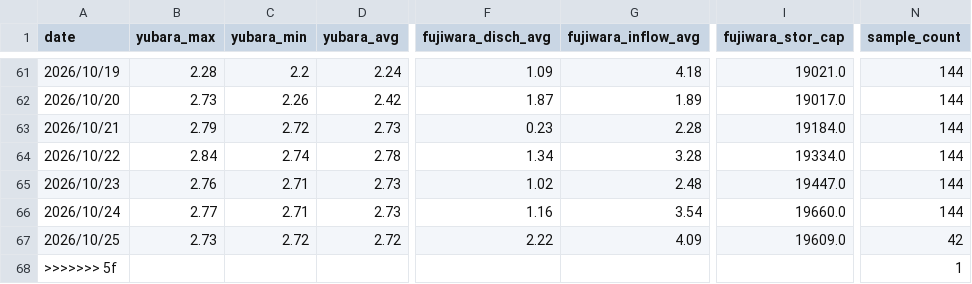
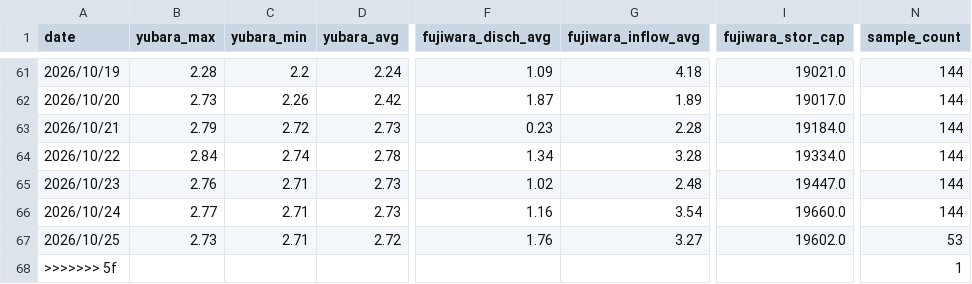
Before and after one commit to tetsucanyons-cell/tone-river-water, a CSV file: data/history/daily_2026.csv, drawn as a sheet; only a part is shown, gaps mark what is left out; the diff names each change by its address in the sheet, - before the commit and + after, or states it on an @@ line.

```diff
--- a/data/history/daily_2026.csv
+++ b/data/history/daily_2026.csv
-C67 (yubara_min): 2.72
+C67 (yubara_min): 2.71
-F67 (fujiwara_disch_avg): 2.22
+F67 (fujiwara_disch_avg): 1.76
-G67 (fujiwara_inflow_avg): 4.09
+G67 (fujiwara_inflow_avg): 3.27
-I67 (fujiwara_stor_cap): 19609.0
+I67 (fujiwara_stor_cap): 19602.0
-N67 (sample_count): 42
+N67 (sample_count): 53
```
Also changed, not shown: data/history/2026-10.csv, public/data/history/2026-10.csv, 5 other files.
